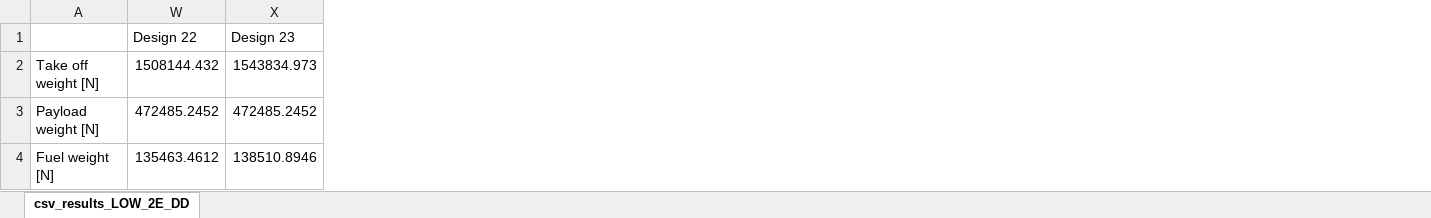
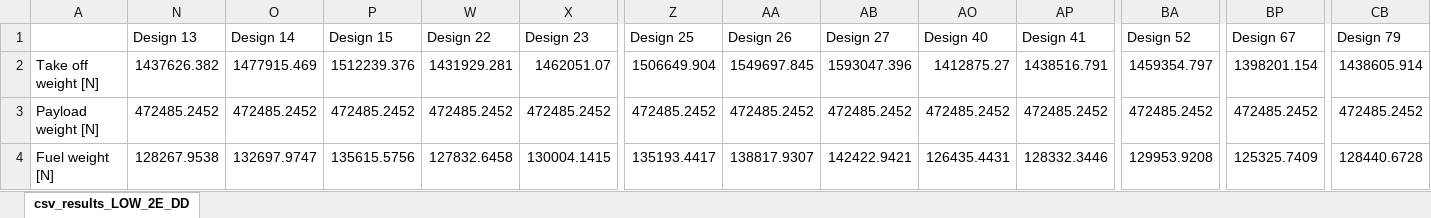
Before and after one commit to SebastiaanVanPaasen/Bigger_is_Better, an Excel workbook: csv_results_LOW_2E_DD.xlsx, sheet csv_results_LOW_2E_DD, drawn as a sheet; only a part is shown, gaps mark what is left out; values as stored, in another font and other column widths than the file's, no borders; conditional formats not drawn; the diff covers the shown part only; the diff names each change by its address in the sheet, - before the commit and + after, or states it on an @@ line.

```diff
--- a/csv_results_LOW_2E_DD.xlsx (sheet csv_results_LOW_2E_DD)
+++ b/csv_results_LOW_2E_DD.xlsx (sheet csv_results_LOW_2E_DD)
@@ column N (Design 13) unhidden, rows 2-4: 1437626.382 | 472485.2452 | 128267.9538 @@
@@ column O (Design 14) unhidden, rows 2-4: 1477915.469 | 472485.2452 | 132697.9747 @@
@@ column P (Design 15) unhidden, rows 2-4: 1512239.376 | 472485.2452 | 135615.5756 @@
@@ column Z (Design 25) unhidden, rows 2-4: 1506649.904 | 472485.2452 | 135193.4417 @@
@@ column AA (Design 26) unhidden, rows 2-4: 1549697.845 | 472485.2452 | 138817.9307 @@
@@ column AB (Design 27) unhidden, rows 2-4: 1593047.396 | 472485.2452 | 142422.9421 @@
@@ column AO (Design 40) unhidden, rows 2-4: 1412875.27 | 472485.2452 | 126435.4431 @@
@@ column AP (Design 41) unhidden, rows 2-4: 1438516.791 | 472485.2452 | 128332.3446 @@
@@ column BA (Design 52) unhidden, rows 2-4: 1459354.797 | 472485.2452 | 129953.9208 @@
@@ column BP (Design 67) unhidden, rows 2-4: 1398201.154 | 472485.2452 | 125325.7409 @@
@@ column CB (Design 79) unhidden, rows 2-4: 1438605.914 | 472485.2452 | 128440.6728 @@
-W2 (Design 22): 1508144.432
+W2 (Design 22): 1431929.281
-X2 (Design 23): 1543834.973
+X2 (Design 23): 1462051.07
-W4 (Design 22): 135463.4612
+W4 (Design 22): 127832.6458
-X4 (Design 23): 138510.8946
+X4 (Design 23): 130004.1415
```
Also changed, not shown: 236 edited cells elsewhere in this sheet, hidden cells, 5 other files.
